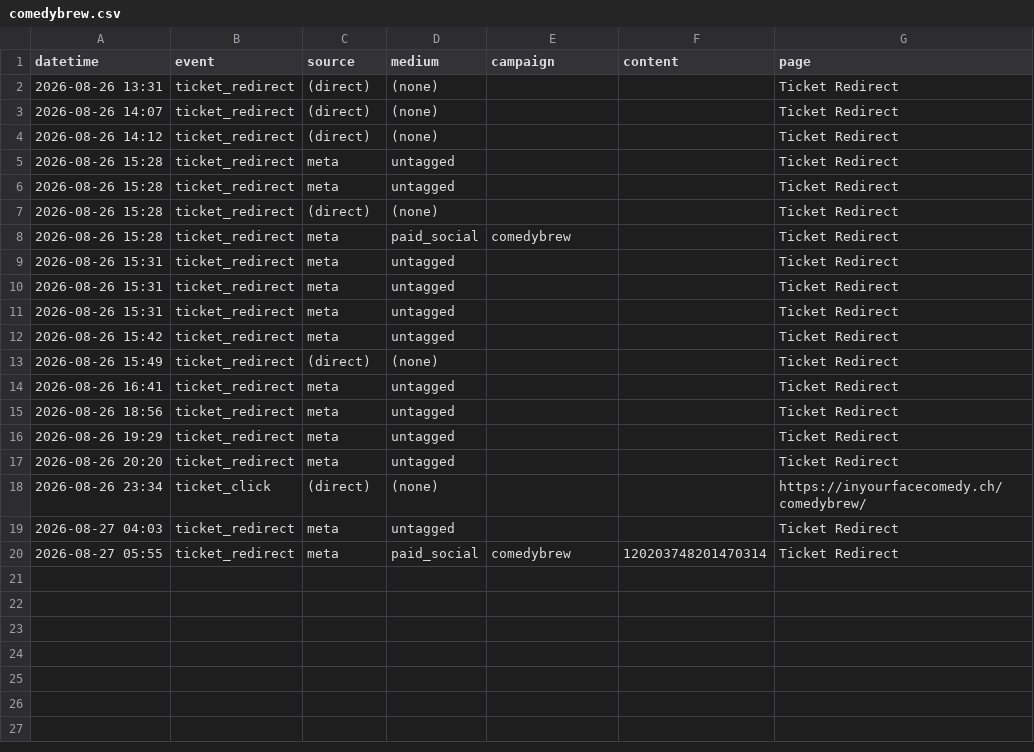
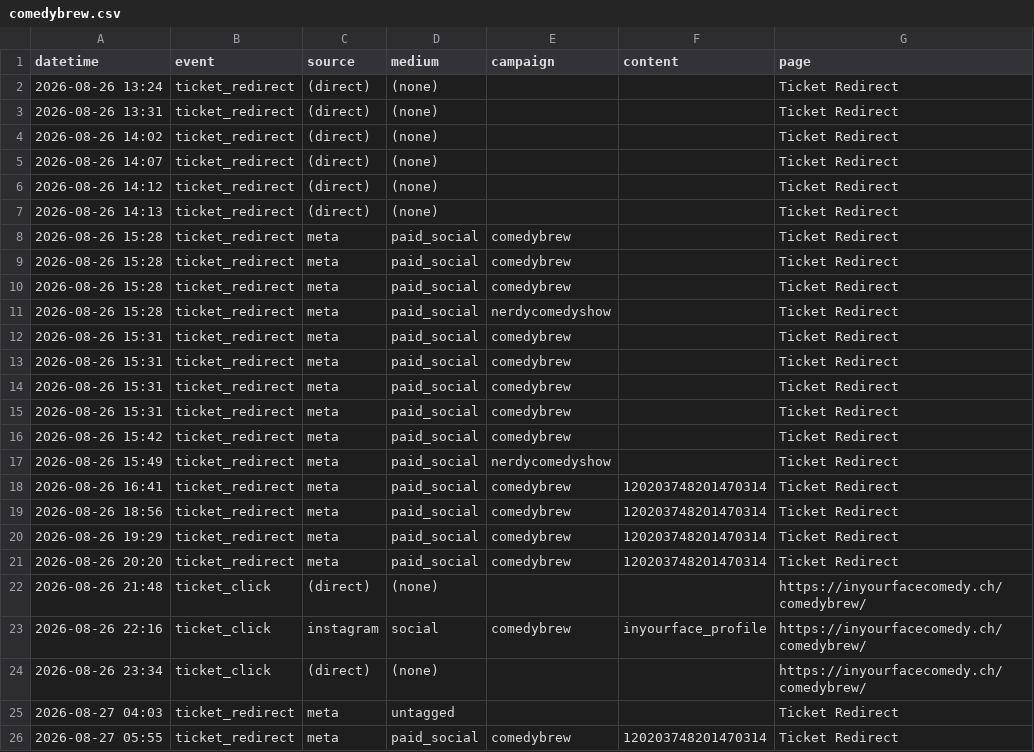
Before and after one commit to harryf/inyourfacecomedy, a CSV file: assets/reports/comedybrew.csv, drawn as a sheet.

Commit message:
chore: refresh show traffic reports from GA

```diff
--- a/assets/reports/comedybrew.csv
+++ b/assets/reports/comedybrew.csv
@@ -1,18 +1,24 @@
 datetime,event,source,medium,campaign,content,page
+2026-08-26 13:24,ticket_redirect,(direct),(none),,,Ticket Redirect
 2026-08-26 13:31,ticket_redirect,(direct),(none),,,Ticket Redirect
+2026-08-26 14:02,ticket_redirect,(direct),(none),,,Ticket Redirect
 2026-08-26 14:07,ticket_redirect,(direct),(none),,,Ticket Redirect
 2026-08-26 14:12,ticket_redirect,(direct),(none),,,Ticket Redirect
-2026-08-26 15:28,ticket_redirect,meta,untagged,,,Ticket Redirect
-2026-08-26 15:28,ticket_redirect,meta,untagged,,,Ticket Redirect
-2026-08-26 15:28,ticket_redirect,(direct),(none),,,Ticket Redirect
+2026-08-26 14:13,ticket_redirect,(direct),(none),,,Ticket Redirect
 2026-08-26 15:28,ticket_redirect,meta,paid_social,comedybrew,,Ticket Redirect
-2026-08-26 15:31,ticket_redirect,meta,untagged,,,Ticket Redirect
-2026-08-26 15:31,ticket_redirect,meta,untagged,,,Ticket Redirect
-2026-08-26 15:31,ticket_redirect,meta,untagged,,,Ticket Redirect
-2026-08-26 15:42,ticket_redirect,meta,untagged,,,Ticket Redirect
-2026-08-26 15:49,ticket_redirect,(direct),(none),,,Ticket Redirect
-2026-08-26 16:41,ticket_redirect,meta,untagged,,,Ticket Redirect
-2026-08-26 18:56,ticket_redirect,meta,untagged,,,Ticket Redirect
-2026-08-26 19:29,ticket_redirect,meta,untagged,,,Ticket Redirect
-2026-08-26 20:20,ticket_redirect,meta,untagged,,,Ticket Redirect
+2026-08-26 15:28,ticket_redirect,meta,paid_social,comedybrew,,Ticket Redirect
+2026-08-26 15:28,ticket_redirect,meta,paid_social,comedybrew,,Ticket Redirect
+2026-08-26 15:28,ticket_redirect,meta,paid_social,nerdycomedyshow,,Ticket Redirect
+2026-08-26 15:31,ticket_redirect,meta,paid_social,comedybrew,,Ticket Redirect
+2026-08-26 15:31,ticket_redirect,meta,paid_social,comedybrew,,Ticket Redirect
+2026-08-26 15:31,ticket_redirect,meta,paid_social,comedybrew,,Ticket Redirect
+2026-08-26 15:31,ticket_redirect,meta,paid_social,comedybrew,,Ticket Redirect
+2026-08-26 15:42,ticket_redirect,meta,paid_social,comedybrew,,Ticket Redirect
+2026-08-26 15:49,ticket_redirect,meta,paid_social,nerdycomedyshow,,Ticket Redirect
+2026-08-26 16:41,ticket_redirect,meta,paid_social,comedybrew,120203748201470314,Ticket Redirect
+2026-08-26 18:56,ticket_redirect,meta,paid_social,comedybrew,120203748201470314,Ticket Redirect
+2026-08-26 19:29,ticket_redirect,meta,paid_social,comedybrew,120203748201470314,Ticket Redirect
+2026-08-26 20:20,ticket_redirect,meta,paid_social,comedybrew,120203748201470314,Ticket Redirect
+2026-08-26 21:48,ticket_click,(direct),(none),,,https://inyourfacecomedy.ch/comedybrew/
+2026-08-26 22:16,ticket_click,instagram,social,comedybrew,inyourface_profile,https://inyourfacecomedy.ch/comedybrew/
 2026-08-26 23:34,ticket_click,(direct),(none),,,https://inyourfacecomedy.ch/comedybrew/
```
Also changed, not shown: assets/reports/nerdycomedyshow.csv, 12 other files.
